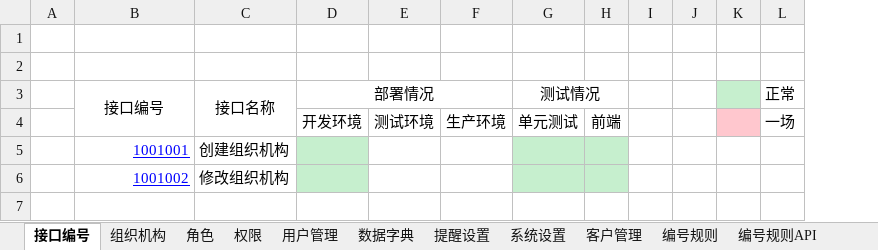
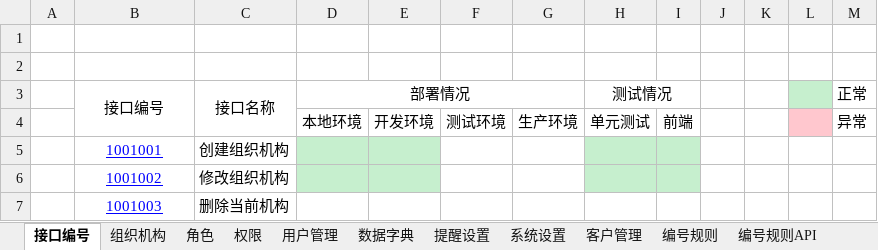
Before and after one commit to jyx15754505514/myGitRepository, an Excel workbook: doc/公共模块-接口说明文档-20181128.xlsx, sheet 接口编号, drawn as a sheet; values as stored, in another font and other column widths than the file's, no borders; removed rows and columns are numbered as before the commit, all else as after; the diff names each change by its address in the sheet, - before the commit and + after, or states it on an @@ line.

```diff
--- a/doc/公共模块-接口说明文档-20181128.xlsx (sheet 接口编号)
+++ b/doc/公共模块-接口说明文档-20181128.xlsx (sheet 接口编号)
+column E, row 4: 开发环境
-column I, empty
+column L, empty
-K3 fill: #C6EFCE
+K3 fill: none
-D4 (部署情况): 开发环境
+D4 (部署情况): 本地环境
-K4 fill: #FFC7CE
+K4 fill: none
-M4 (正常): 一场
+M4 (正常): 异常
-B5:B6 alignment: right
+B5:B6 alignment: center
+row 7:  | 1001003 | 删除当前机构
```
Also changed, not shown: sheet 用户管理.
